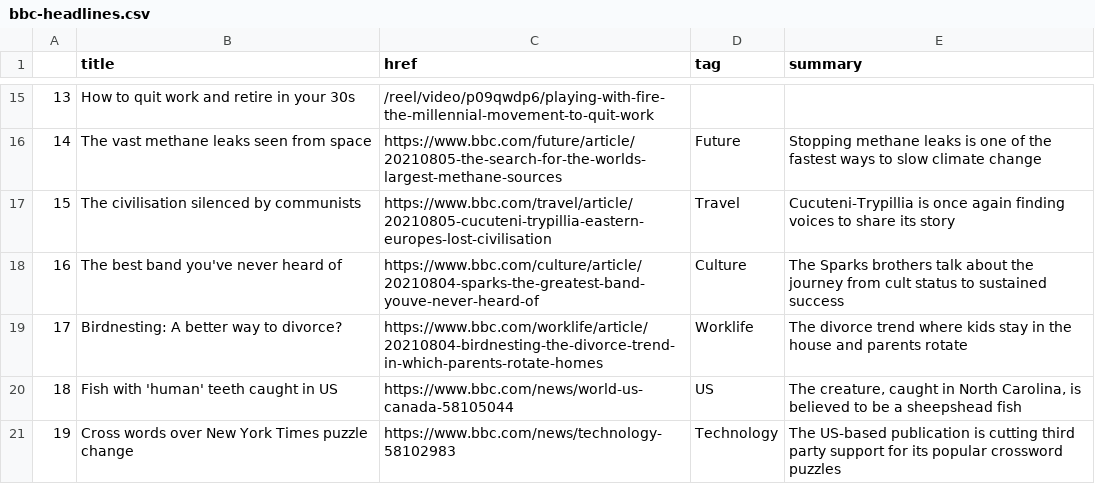
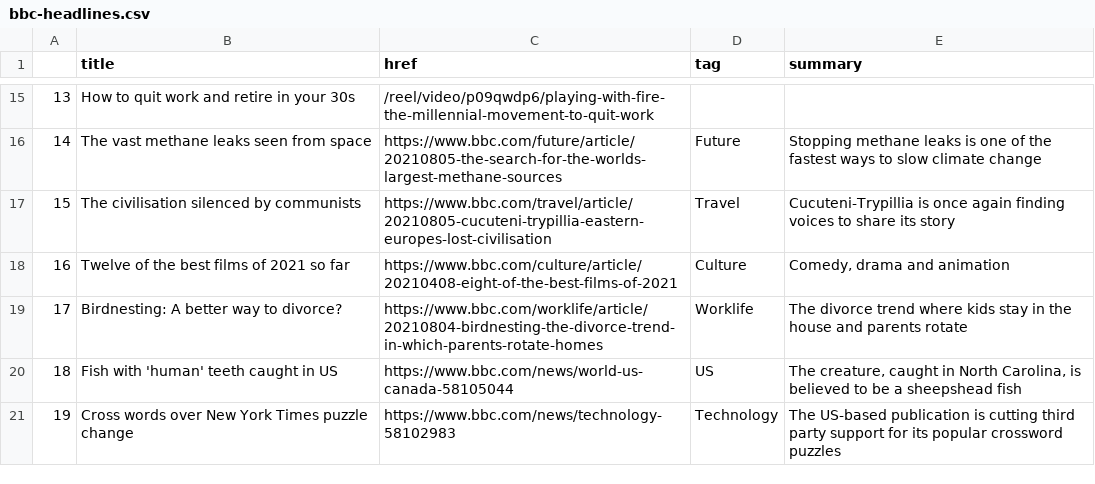
Before and after one commit to anth3lia/automatic-scraper, a CSV file: bbc-headlines.csv, drawn as a sheet; only a part is shown, gaps mark what is left out.

```diff
--- a/bbc-headlines.csv
+++ b/bbc-headlines.csv
@@ -17,3 +17,3 @@
 15,The civilisation silenced by communists,https://www.bbc.com/travel/article/20210805-cucuteni-trypillia-eastern-europes-lost-civilisation,Travel,Cucuteni-Trypillia is once again finding voices to share its story
-16,The best band you've never heard of,https://www.bbc.com/culture/article/20210804-sparks-the-greatest-band-youve-never-heard-of,Culture,The Sparks brothers talk about the journey from cult status to sustained success
+16,Twelve of the best films of 2021 so far,https://www.bbc.com/culture/article/20210408-eight-of-the-best-films-of-2021,Culture,"Comedy, drama and animation"
 17,Birdnesting: A better way to divorce?,https://www.bbc.com/worklife/article/20210804-birdnesting-the-divorce-trend-in-which-parents-rotate-homes,Worklife,The divorce trend where kids stay in the house and parents rotate
```
